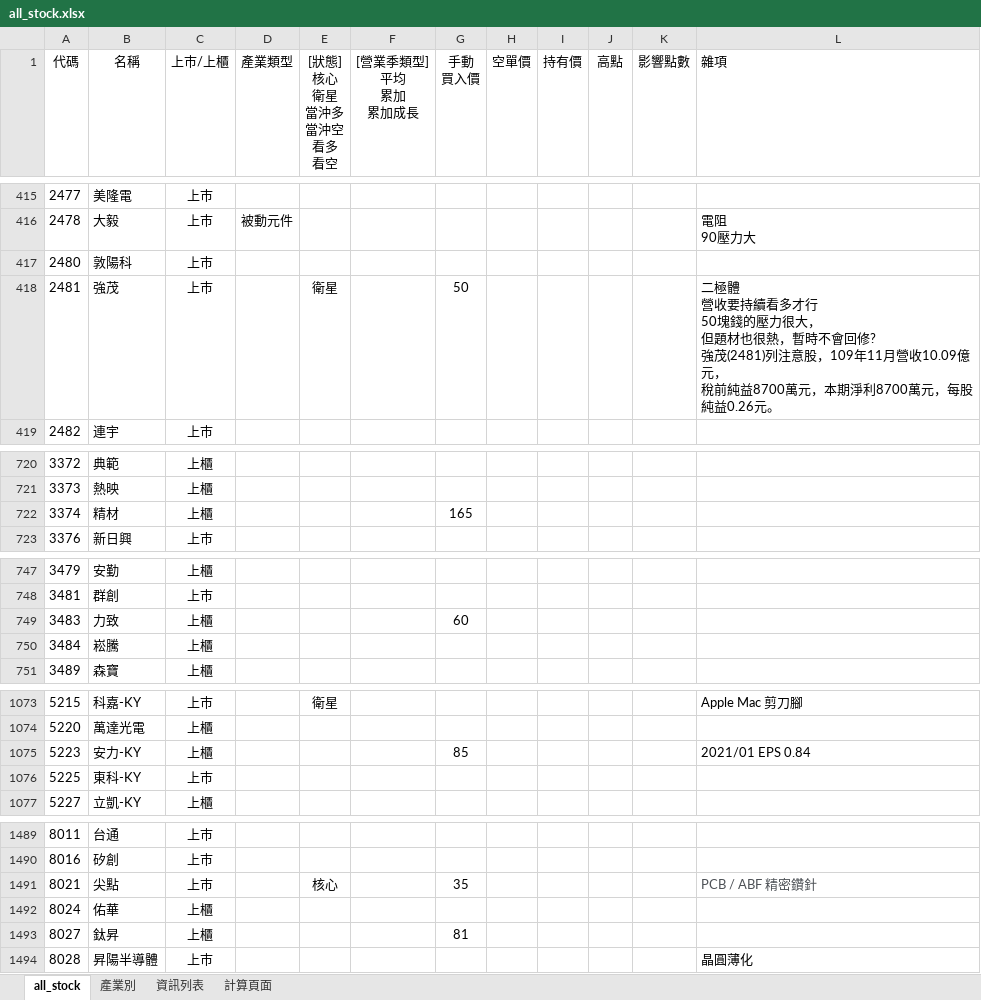
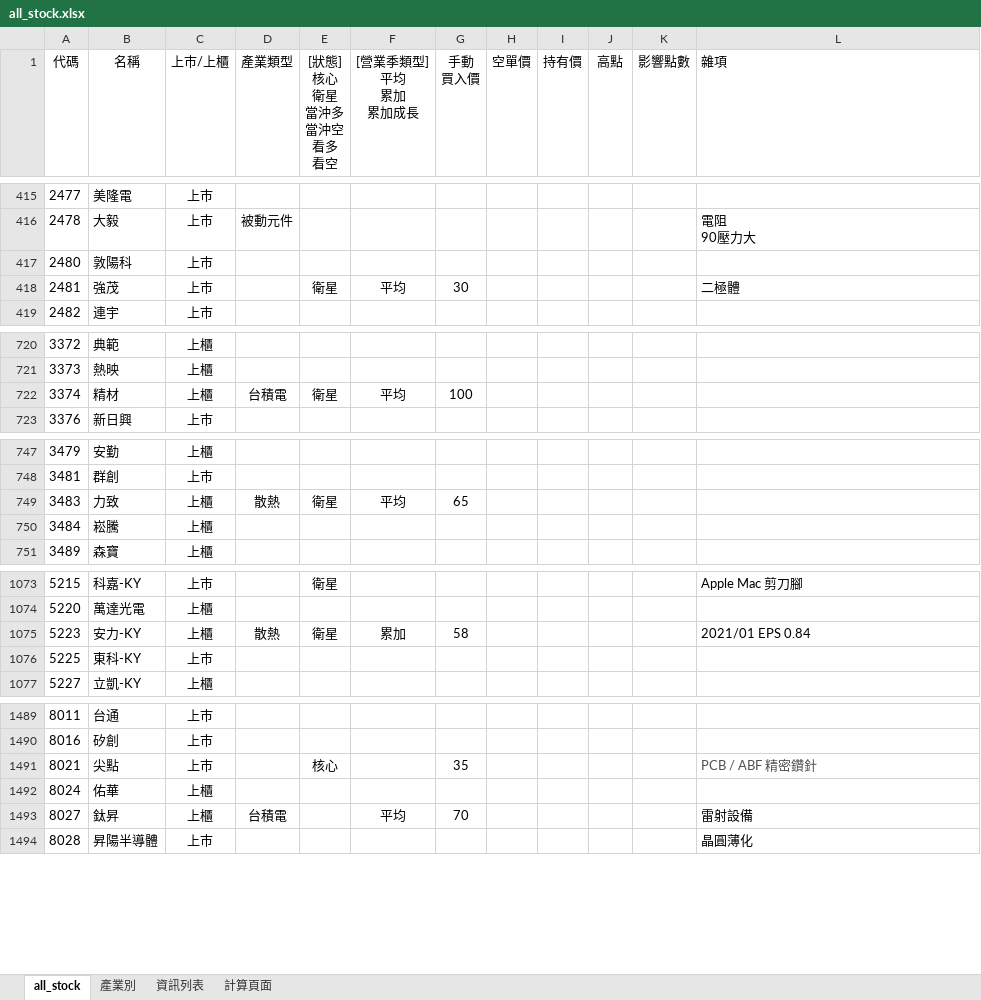
Before and after one commit to kangyangshih/rich_stock, an Excel workbook: all_stock.xlsx, sheet all_stock, drawn as a sheet; only a part is shown, gaps mark what is left out; values as stored, in another font and other column widths than the file's, no borders; ↵ is a line break in a cell; the diff covers the shown part only; the diff names each change by its address in the sheet, - before the commit and + after, or states it on an @@ line.

```diff
--- a/all_stock.xlsx (sheet all_stock)
+++ b/all_stock.xlsx (sheet all_stock)
-F418 ([營業季類型] 平均 累加 累加成長): (empty)
+F418 ([營業季類型] 平均 累加 累加成長): 平均
-G418 (手動 買入價): 50
+G418 (手動 買入價): 30
-L418 (雜項): 二極體 ↵ 營收要持續看多才行 ↵ 50塊錢的壓力很大， ↵ 但題材也很熱，暫時不會回修? ↵ 強茂(2481)列注意股，109年11月營收10.09億元， ↵ 稅前純益8700萬元，本期淨利8700萬元，每股純益0.26元。
+L418 (雜項): 二極體
-D722 (產業類型): (empty)
+D722 (產業類型): 台積電
-E722 ([狀態] 核心 衛星 當沖多 當沖空 看多 看空): (empty)
+E722 ([狀態] 核心 衛星 當沖多 當沖空 看多 看空): 衛星
-F722 ([營業季類型] 平均 累加 累加成長): (empty)
+F722 ([營業季類型] 平均 累加 累加成長): 平均
-G722 (手動 買入價): 165
+G722 (手動 買入價): 100
-D749 (產業類型): (empty)
+D749 (產業類型): 散熱
-E749 ([狀態] 核心 衛星 當沖多 當沖空 看多 看空): (empty)
+E749 ([狀態] 核心 衛星 當沖多 當沖空 看多 看空): 衛星
-F749 ([營業季類型] 平均 累加 累加成長): (empty)
+F749 ([營業季類型] 平均 累加 累加成長): 平均
-G749 (手動 買入價): 60
+G749 (手動 買入價): 65
-D1075 (產業類型): (empty)
+D1075 (產業類型): 散熱
-E1075 ([狀態] 核心 衛星 當沖多 當沖空 看多 看空): (empty)
+E1075 ([狀態] 核心 衛星 當沖多 當沖空 看多 看空): 衛星
-F1075 ([營業季類型] 平均 累加 累加成長): (empty)
+F1075 ([營業季類型] 平均 累加 累加成長): 累加
-G1075 (手動 買入價): 85
+G1075 (手動 買入價): 58
-D1493 (產業類型): (empty)
+D1493 (產業類型): 台積電
-F1493 ([營業季類型] 平均 累加 累加成長): (empty)
+F1493 ([營業季類型] 平均 累加 累加成長): 平均
-G1493 (手動 買入價): 81
+G1493 (手動 買入價): 70
-L1493 (雜項): (empty)
+L1493 (雜項): 雷射設備
```
Also changed, not shown: 40 edited cells elsewhere in this sheet, 12 other files.
